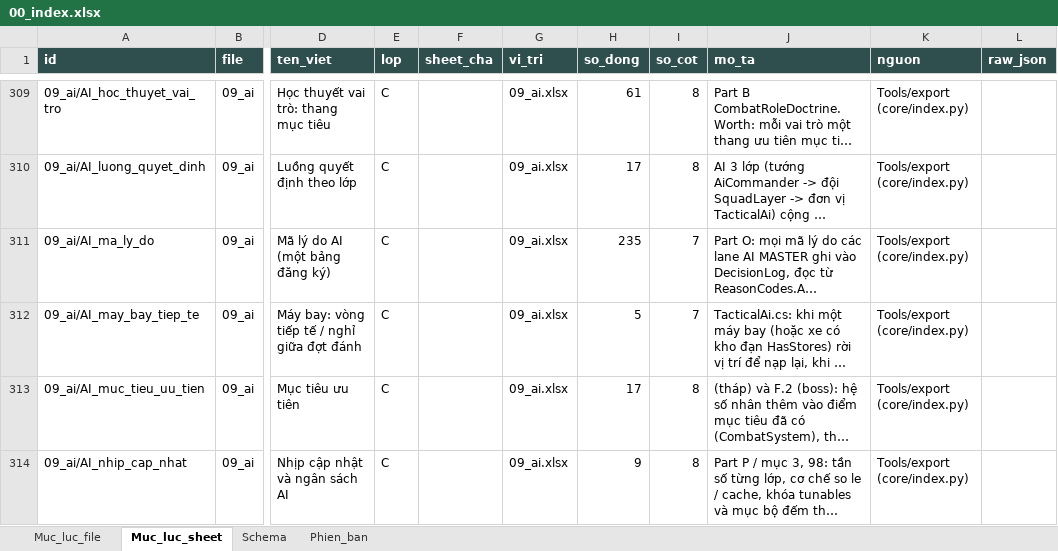
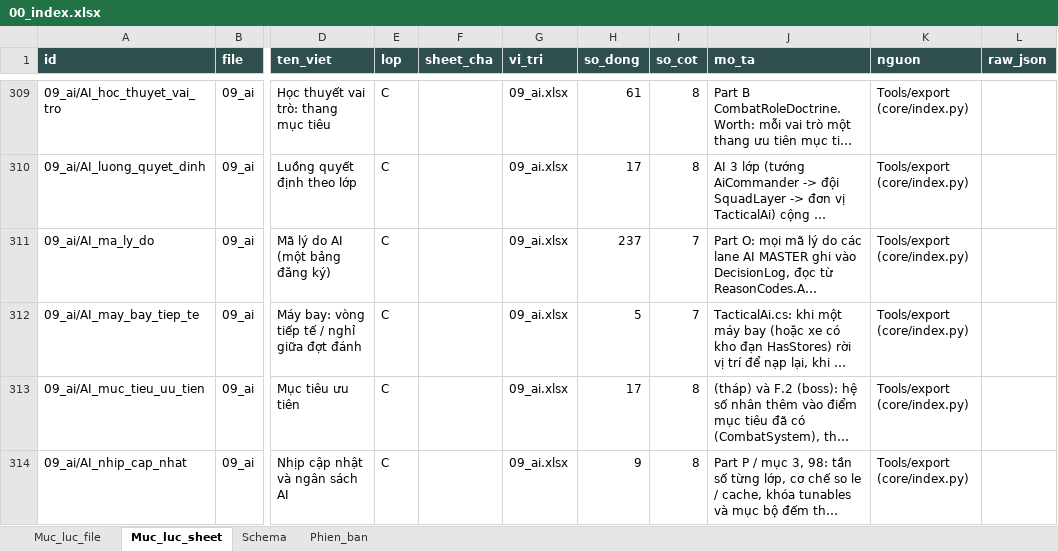
Before and after one commit to Winka173/machine-bridage, an Excel workbook: Docs/export/current/00_index.xlsx, sheet Muc_luc_sheet, drawn as a sheet; only a part is shown, gaps mark what is left out; long unchanged cells end in …; values as stored, in another font and other column widths than the file's, no borders; the diff names each change by its address in the sheet, - before the commit and + after, or states it on an @@ line.

```diff
--- a/Docs/export/current/00_index.xlsx (sheet Muc_luc_sheet)
+++ b/Docs/export/current/00_index.xlsx (sheet Muc_luc_sheet)
-H311 (so_dong): 235
+H311 (so_dong): 237
```
Also changed, not shown: sheet Phien_ban, sheet Muc_luc_file, Docs/export/current/01_chien_dau.xlsx, Docs/export/current/02_boss.xlsx, 13 other files.
